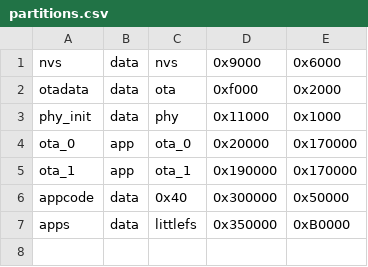
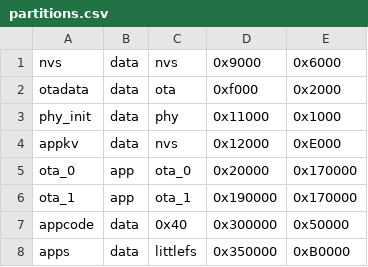
Before and after one commit to GrakovNe/perinkpheral, a CSV file: firmware/partitions.csv, drawn as a sheet; the diff names each change by its address in the sheet, - before the commit and + after, or states it on an @@ line.

```diff
--- a/firmware/partitions.csv
+++ b/firmware/partitions.csv
+row 4: appkv | data | nvs | 0x12000 | 0xE000
```
Also changed, not shown: 4 other files.
